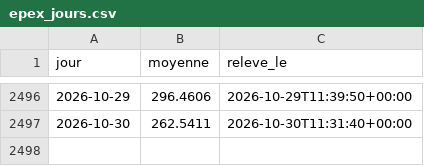
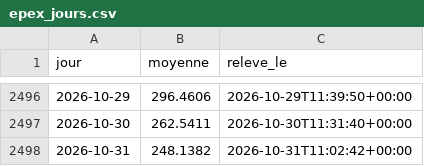
Before and after one commit to amcaw/energy-db, a CSV file: collecte/data/epex_jours.csv, drawn as a sheet; only a part is shown, gaps mark what is left out; the diff names each change by its address in the sheet, - before the commit and + after, or states it on an @@ line.

```diff
--- a/collecte/data/epex_jours.csv
+++ b/collecte/data/epex_jours.csv
+row 2498: 2026-10-31 | 248.1382 | 2026-10-31T11:02:42+00:00
```
Also changed, not shown: collecte/data/observations.csv, collecte/data/terme_jours.csv, 15 other files.
